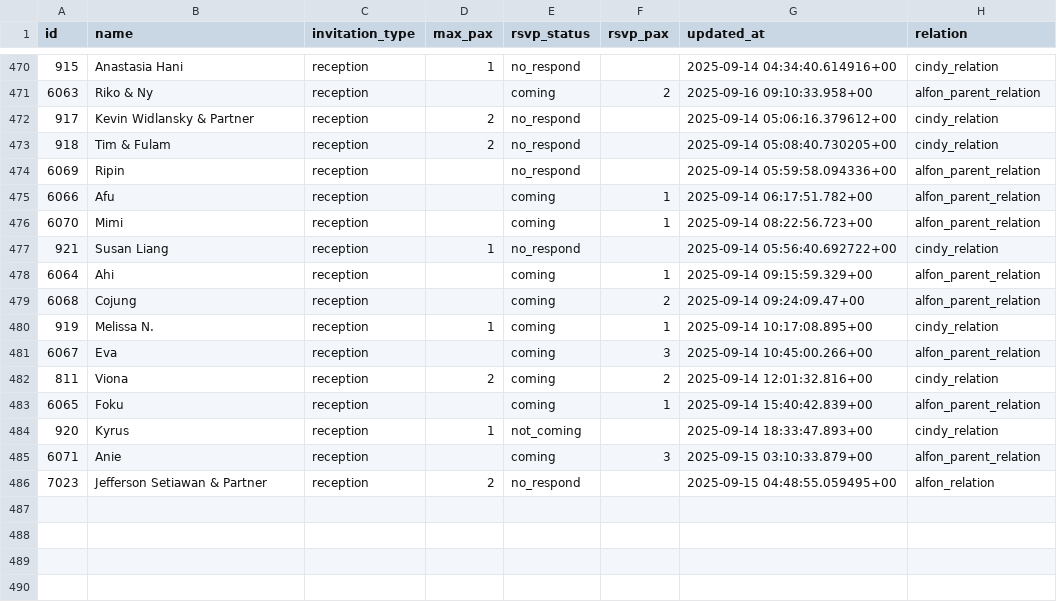
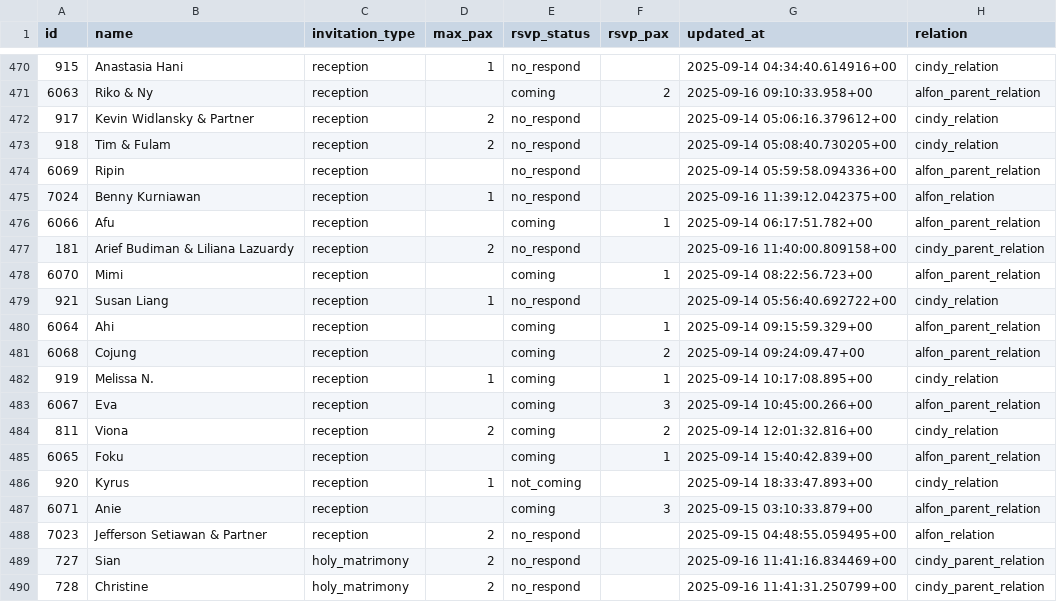
Before and after one commit to alfonski/wed-guest-helper, a CSV file: guest_rows.csv, drawn as a sheet; only a part is shown, gaps mark what is left out; the diff names each change by its address in the sheet, - before the commit and + after, or states it on an @@ line.

```diff
--- a/guest_rows.csv
+++ b/guest_rows.csv
+row 475: 7024 | Benny Kurniawan | reception | 1 | no_respond |  | 2025-09-16 11:39:12.042375+00 | alfon_relation
+row 477: 181 | Arief Budiman & Liliana Lazuardy | reception | 2 | no_respond |  | 2025-09-16 11:40:00.809158+00 | cindy_parent_relation
+row 489: 727 | Sian | holy_matrimony | 2 | no_respond |  | 2025-09-16 11:41:16.834469+00 | cindy_parent_relation
+row 490: 728 | Christine | holy_matrimony | 2 | no_respond |  | 2025-09-16 11:41:31.250799+00 | cindy_parent_relation
```
